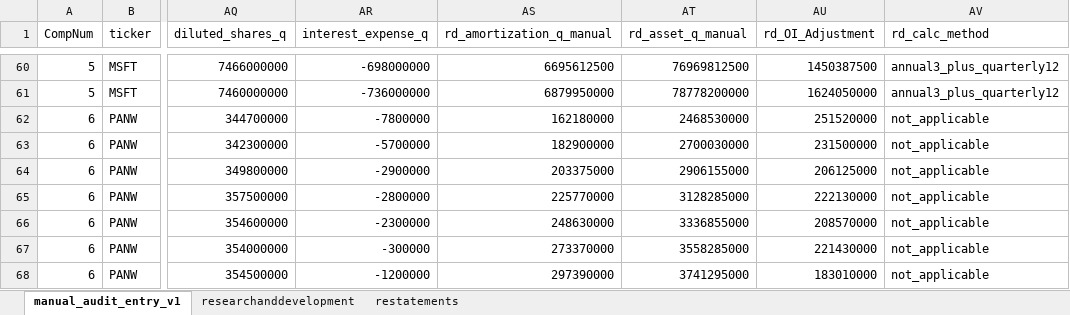
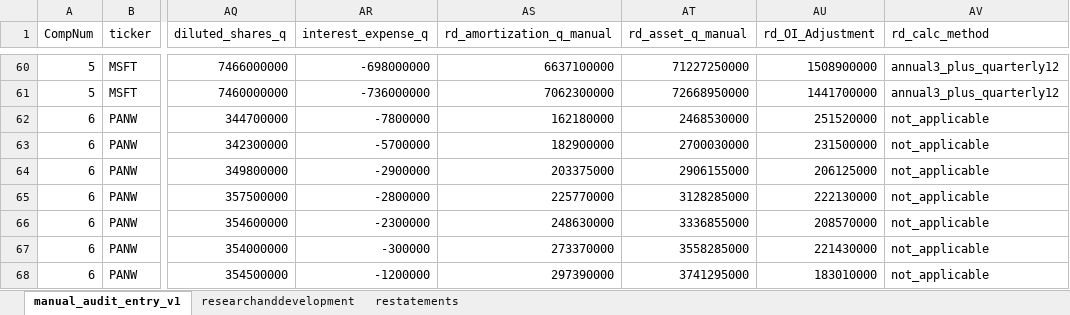
Before and after one commit to peakyragnar/Arrow, an Excel workbook: golden_eval.xlsx, sheet manual_audit_entry_v1, drawn as a sheet; only a part is shown, gaps mark what is left out; values as stored, in another font and other column widths than the file's, no borders; the diff covers the shown part only; the diff names each change by its address in the sheet, - before the commit and + after, or states it on an @@ line.

```diff
--- a/golden_eval.xlsx (sheet manual_audit_entry_v1)
+++ b/golden_eval.xlsx (sheet manual_audit_entry_v1)
-AS60 (rd_amortization_q_manual): 6695612500
+AS60 (rd_amortization_q_manual): 6637100000
-AT60 (rd_asset_q_manual): 76969812500
+AT60 (rd_asset_q_manual): 71227250000
-AU60 (rd_OI_Adjustment): 1450387500
+AU60 (rd_OI_Adjustment): 1508900000
-AS61 (rd_amortization_q_manual): 6879950000
+AS61 (rd_amortization_q_manual): 7062300000
-AT61 (rd_asset_q_manual): 78778200000
+AT61 (rd_asset_q_manual): 72668950000
-AU61 (rd_OI_Adjustment): 1624050000
+AU61 (rd_OI_Adjustment): 1441700000
```
Also changed, not shown: 30 edited cells elsewhere in this sheet, sheet researchanddevelopment, formulas that keep their value, 3 other files.
